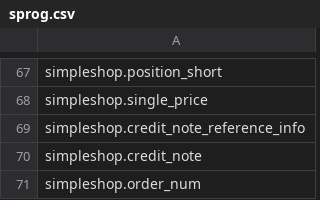
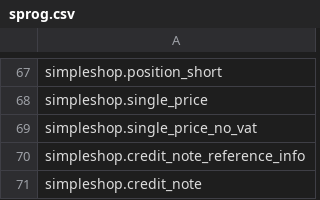
Before and after one commit to kreatifIT/Simpleshop, a CSV file: lang/sprog.csv, drawn as a sheet; only a part is shown, gaps mark what is left out; the shorter side is filled out with more unchanged rows; the diff names each change by its address in the sheet, - before the commit and + after, or states it on an @@ line.

Commit message:
singleprice without vat added

```diff
--- a/lang/sprog.csv
+++ b/lang/sprog.csv
+row 69: simpleshop.single_price_no_vat
```
Also changed, not shown: 3 other files.
